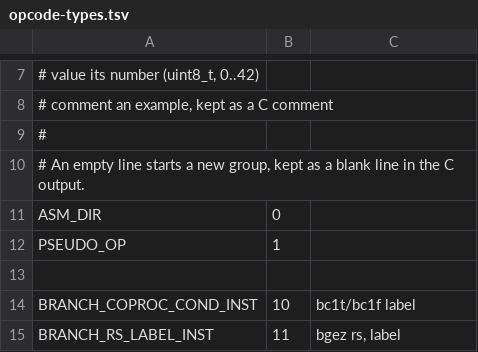
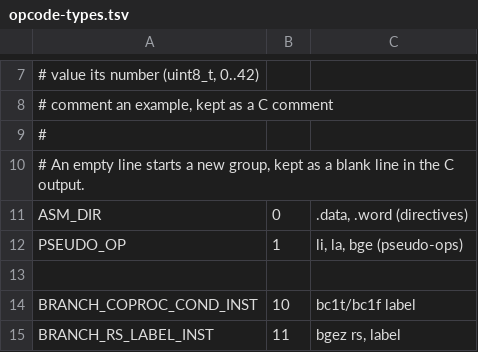
Before and after one commit to billsix/spimulator, a TSV file: include/opcode-types.tsv, drawn as a sheet; only a part is shown, gaps mark what is left out.

```diff
--- a/include/opcode-types.tsv
+++ b/include/opcode-types.tsv
@@ -10,4 +10,4 @@
 # An empty line starts a new group, kept as a blank line in the C output.
-ASM_DIR	0	
-PSEUDO_OP	1	
+ASM_DIR	0	.data, .word (directives)
+PSEUDO_OP	1	li, la, bge (pseudo-ops)
 
```
Also changed, not shown: 14 other files.
